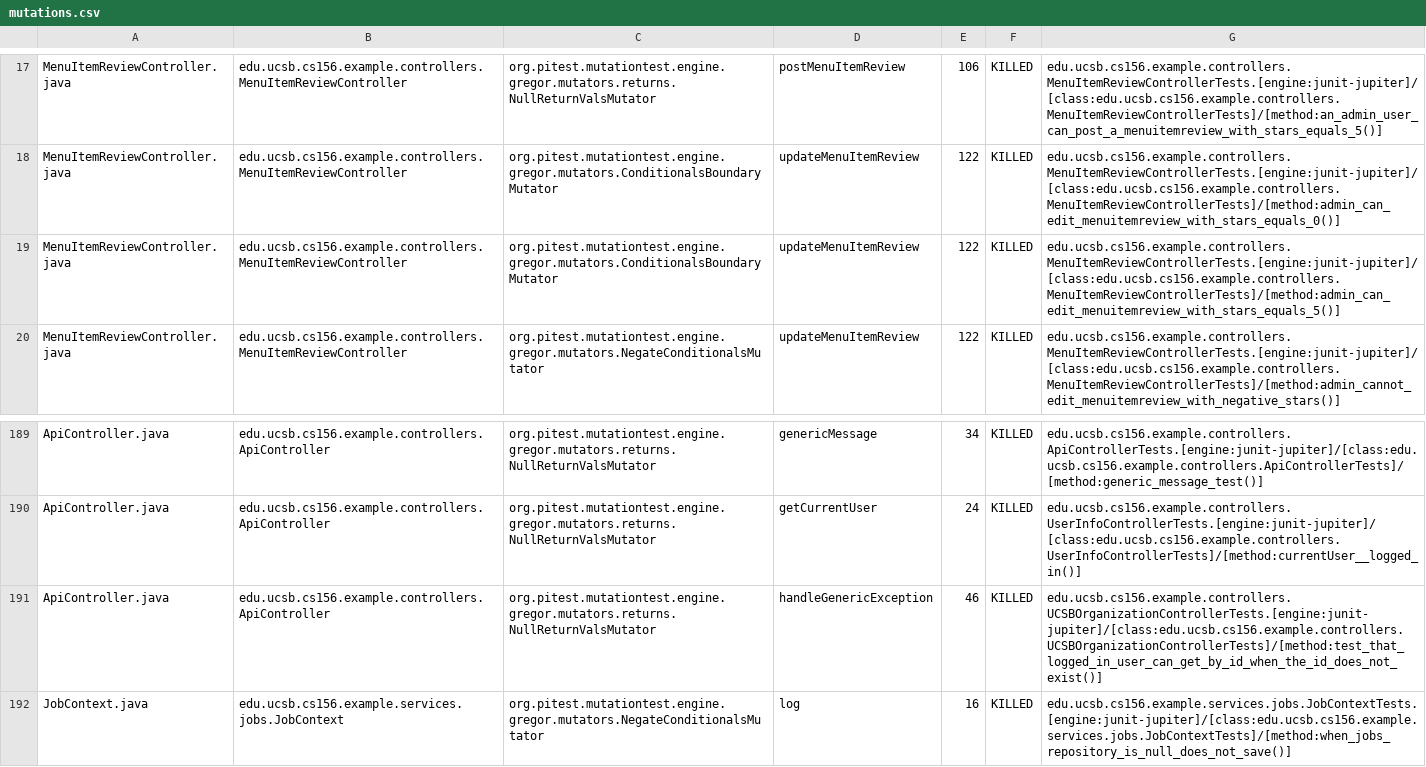
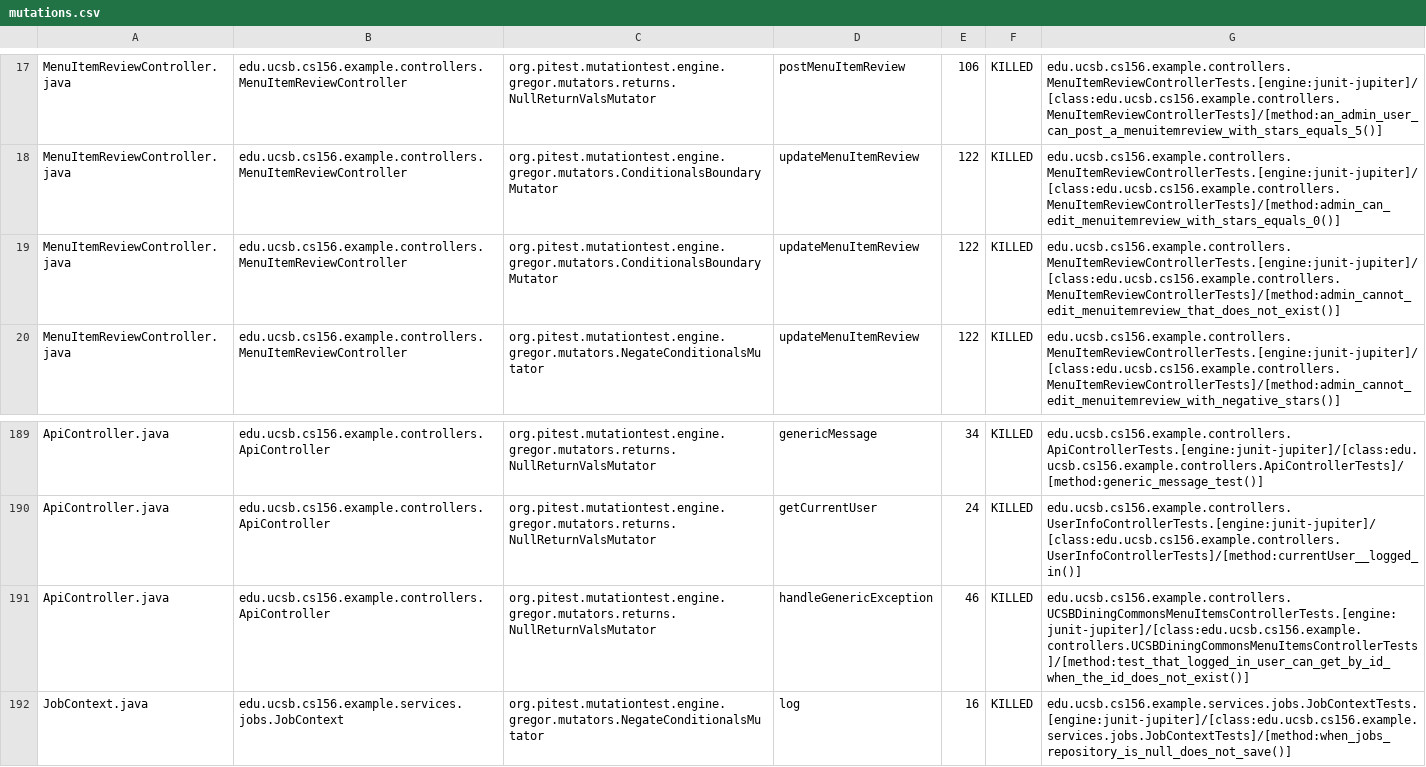
Before and after one commit to ucsb-cs156-f25/team01-f25-02, a CSV file: prs/54/pitest/mutations.csv, drawn as a sheet; only a part is shown, gaps mark what is left out.

Commit message:
Deploying to gh-pages from @ ucsb-cs156-f25/team01-f25-02@0ff39f2b0f799c5cb6056c99d8771bbc9f2a3bb2 🚀

```diff
--- a/prs/54/pitest/mutations.csv
+++ b/prs/54/pitest/mutations.csv
@@ -18,3 +18,3 @@ MenuItemReviewController.java,edu.ucsb.cs156.example.controllers.MenuItemReviewC
 MenuItemReviewController.java,edu.ucsb.cs156.example.controllers.MenuItemReviewController,org.pitest.mutationtest.engine.gregor.mutators.ConditionalsBoundaryMutator,updateMenuItemReview,122,KILLED,edu.ucsb.cs156.example.controllers.MenuItemReviewControllerTests.[engine:junit-jupiter]/[class:edu.ucsb.cs156.example.controllers.MenuItemReviewControllerTests]/[method:admin_can_edit_menuitemreview_with_stars_equals_0()]
-MenuItemReviewController.java,edu.ucsb.cs156.example.controllers.MenuItemReviewController,org.pitest.mutationtest.engine.gregor.mutators.ConditionalsBoundaryMutator,updateMenuItemReview,122,KILLED,edu.ucsb.cs156.example.controllers.MenuItemReviewControllerTests.[engine:junit-jupiter]/[class:edu.ucsb.cs156.example.controllers.MenuItemReviewControllerTests]/[method:admin_can_edit_menuitemreview_with_stars_equals_5()]
+MenuItemReviewController.java,edu.ucsb.cs156.example.controllers.MenuItemReviewController,org.pitest.mutationtest.engine.gregor.mutators.ConditionalsBoundaryMutator,updateMenuItemReview,122,KILLED,edu.ucsb.cs156.example.controllers.MenuItemReviewControllerTests.[engine:junit-jupiter]/[class:edu.ucsb.cs156.example.controllers.MenuItemReviewControllerTests]/[method:admin_cannot_edit_menuitemreview_that_does_not_exist()]
 MenuItemReviewController.java,edu.ucsb.cs156.example.controllers.MenuItemReviewController,org.pitest.mutationtest.engine.gregor.mutators.NegateConditionalsMutator,updateMenuItemReview,122,KILLED,edu.ucsb.cs156.example.controllers.MenuItemReviewControllerTests.[engine:junit-jupiter]/[class:edu.ucsb.cs156.example.controllers.MenuItemReviewControllerTests]/[method:admin_cannot_edit_menuitemreview_with_negative_stars()]
@@ -190,3 +190,3 @@ ApiController.java,edu.ucsb.cs156.example.controllers.ApiController,org.pitest.m
 ApiController.java,edu.ucsb.cs156.example.controllers.ApiController,org.pitest.mutationtest.engine.gregor.mutators.returns.NullReturnValsMutator,getCurrentUser,24,KILLED,edu.ucsb.cs156.example.controllers.UserInfoControllerTests.[engine:junit-jupiter]/[class:edu.ucsb.cs156.example.controllers.UserInfoControllerTests]/[method:currentUser__logged_in()]
-ApiController.java,edu.ucsb.cs156.example.controllers.ApiController,org.pitest.mutationtest.engine.gregor.mutators.returns.NullReturnValsMutator,handleGenericException,46,KILLED,edu.ucsb.cs156.example.controllers.UCSBOrganizationControllerTests.[engine:junit-jupiter]/[class:edu.ucsb.cs156.example.controllers.UCSBOrganizationControllerTests]/[method:test_that_logged_in_user_can_get_by_id_when_the_id_does_not_exist()]
+ApiController.java,edu.ucsb.cs156.example.controllers.ApiController,org.pitest.mutationtest.engine.gregor.mutators.returns.NullReturnValsMutator,handleGenericException,46,KILLED,edu.ucsb.cs156.example.controllers.UCSBDiningCommonsMenuItemsControllerTests.[engine:junit-jupiter]/[class:edu.ucsb.cs156.example.controllers.UCSBDiningCommonsMenuItemsControllerTests]/[method:test_that_logged_in_user_can_get_by_id_when_the_id_does_not_exist()]
 JobContext.java,edu.ucsb.cs156.example.services.jobs.JobContext,org.pitest.mutationtest.engine.gregor.mutators.NegateConditionalsMutator,log,16,KILLED,edu.ucsb.cs156.example.services.jobs.JobContextTests.[engine:junit-jupiter]/[class:edu.ucsb.cs156.example.services.jobs.JobContextTests]/[method:when_jobs_repository_is_null_does_not_save()]
```
Also changed, not shown: 22 other files.
